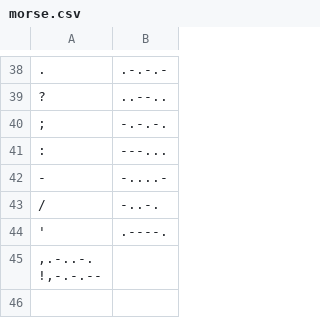
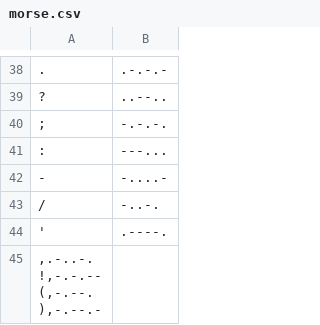
Before and after one commit to vikram-ramji/Text-to-Morse-Code-Converter, a CSV file: morse.csv, drawn as a sheet; only a part is shown, gaps mark what is left out; ↵ is a line break in a cell; the diff names each change by its address in the sheet, - before the commit and + after, or states it on an @@ line.

Commit message:
Updated csv file - Added new special characters

```diff
--- a/morse.csv
+++ b/morse.csv
-A45: ,.-..-. ↵ !,-.-.--
+A45: ,.-..-. ↵ !,-.-.-- ↵ (,-.--. ↵ ),-.--.-
```
